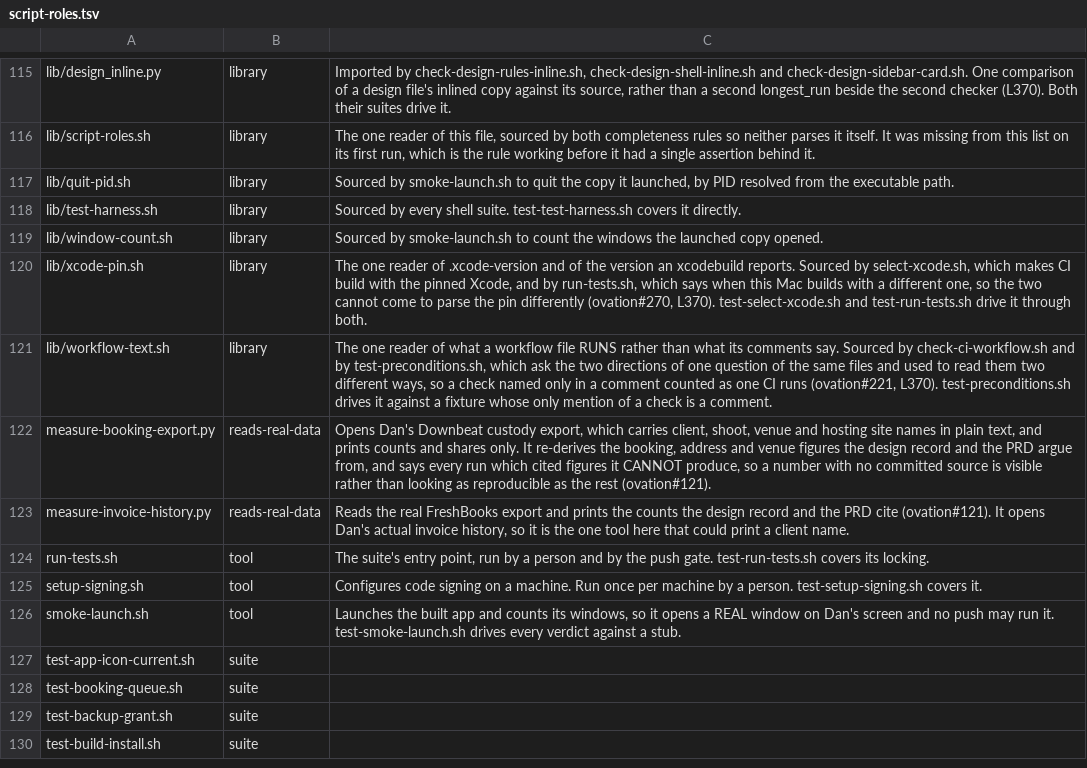
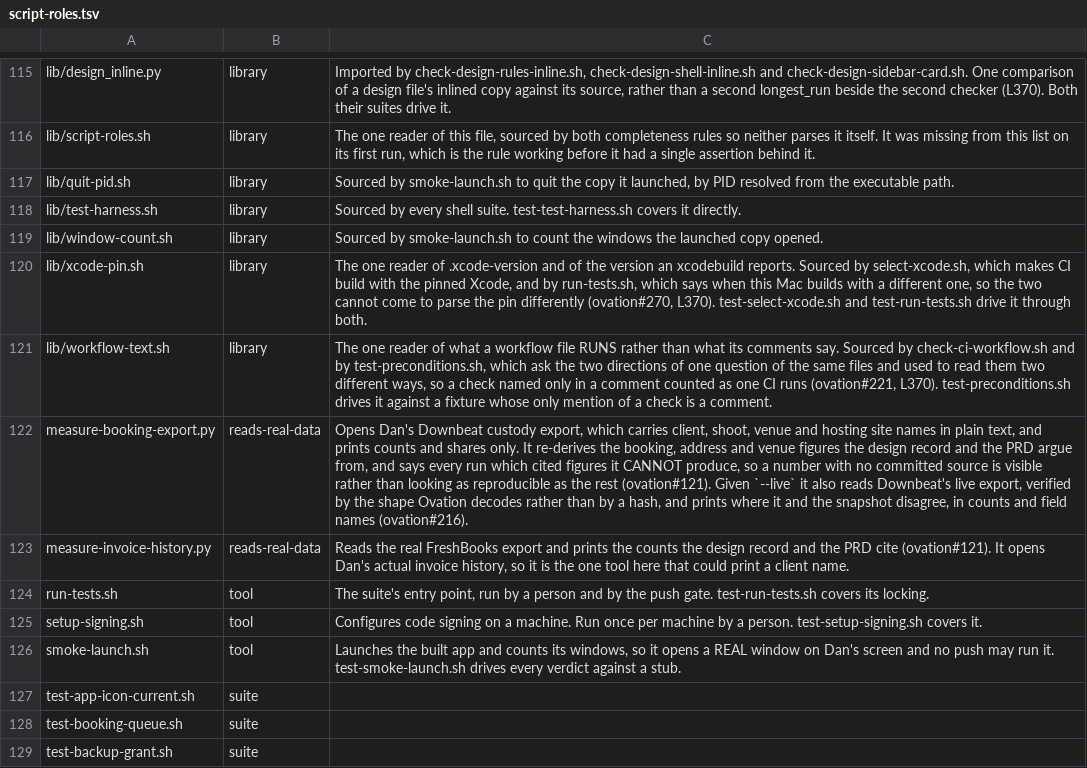
Before and after one commit to danwright32/ovation, a TSV file: scripts/lib/script-roles.tsv, drawn as a sheet; only a part is shown, gaps mark what is left out; the shorter side is filled out with more unchanged rows; the diff names each change by its address in the sheet, - before the commit and + after, or states it on an @@ line.

```diff
--- a/scripts/lib/script-roles.tsv
+++ b/scripts/lib/script-roles.tsv
-C122: …rest (ovation#121).
+C122: …rest (ovation#121). Given `--live` it also reads Downbeat's live export, verified by the shape Ovation decodes rather than by a hash, and prints where it and the snapshot disagree, in counts and field names (ovation#216).
```
Also changed, not shown: 9 other files.
